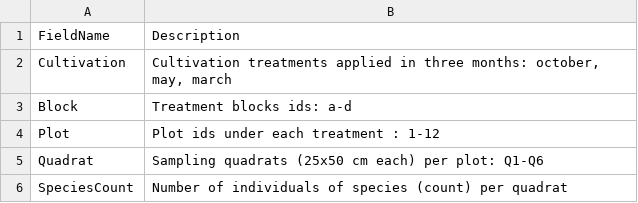
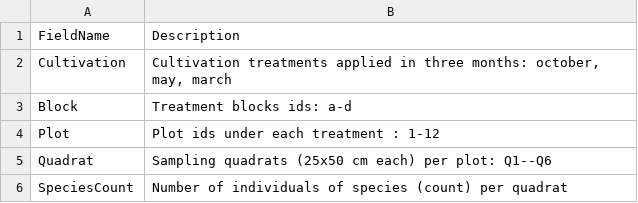
Before and after one commit to mhasoba/TheMulQuaBio, a CSV file: data/PoundHillMetaData.csv, drawn as a sheet.

```diff
--- a/data/PoundHillMetaData.csv
+++ b/data/PoundHillMetaData.csv
@@ -4,3 +4,3 @@ Block; Treatment blocks ids: a-d
 Plot; Plot ids under each treatment : 1-12
-Quadrat; Sampling quadrats (25x50 cm each) per plot: Q1-Q6
+Quadrat; Sampling quadrats (25x50 cm each) per plot: Q1--Q6
 SpeciesCount; Number of individuals of species (count) per quadrat
```
Also changed, not shown: 26 other files.
